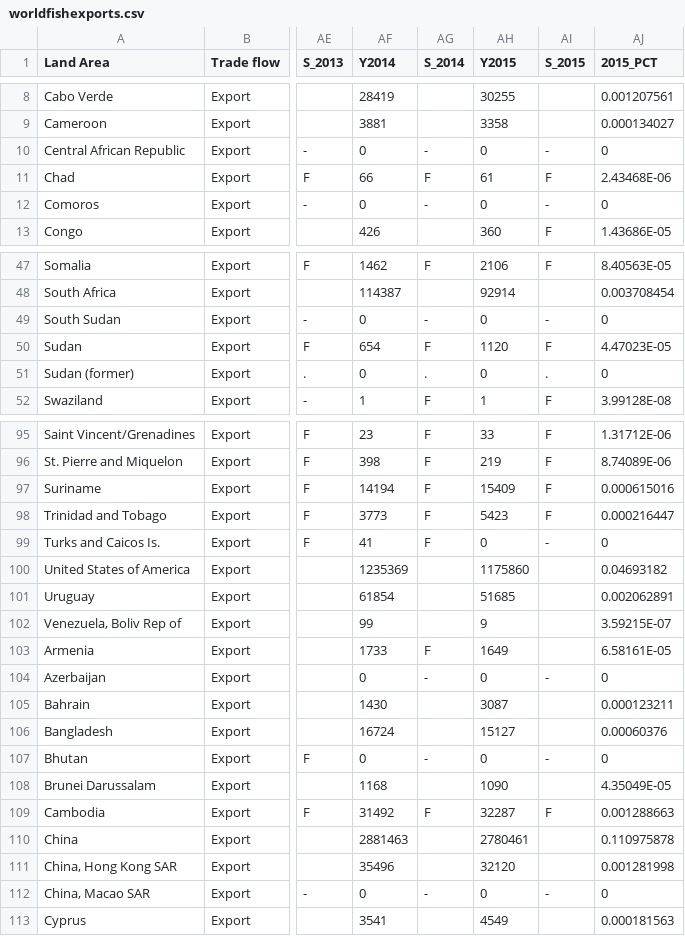
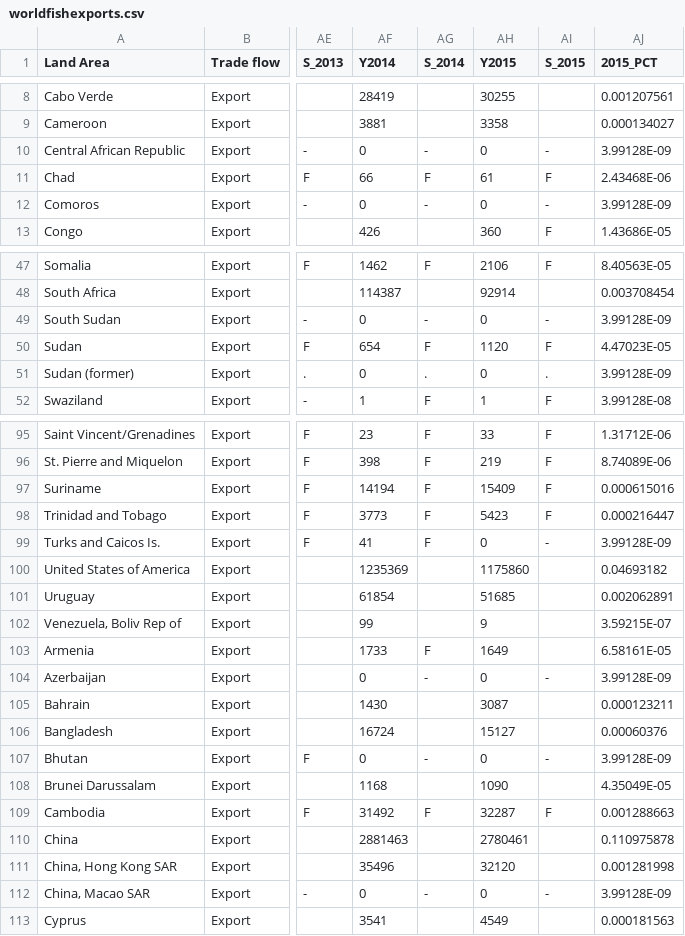
Before and after one commit to mwon0030/FIT3179, a CSV file: Week 9 Homework/worldfishexports.csv, drawn as a sheet; only a part is shown, gaps mark what is left out; the diff covers the shown part only; the diff names each change by its address in the sheet, - before the commit and + after, or states it on an @@ line.

Commit message:
updated csv again

```diff
--- a/Week 9 Homework/worldfishexports.csv
+++ b/Week 9 Homework/worldfishexports.csv
-AJ10 (2015_PCT): 0
+AJ10 (2015_PCT): 3.99128E-09
-AJ12 (2015_PCT): 0
+AJ12 (2015_PCT): 3.99128E-09
-AJ49 (2015_PCT): 0
+AJ49 (2015_PCT): 3.99128E-09
-AJ51 (2015_PCT): 0
+AJ51 (2015_PCT): 3.99128E-09
-AJ99 (2015_PCT): 0
+AJ99 (2015_PCT): 3.99128E-09
-AJ104 (2015_PCT): 0
+AJ104 (2015_PCT): 3.99128E-09
-AJ107 (2015_PCT): 0
+AJ107 (2015_PCT): 3.99128E-09
-AJ112 (2015_PCT): 0
+AJ112 (2015_PCT): 3.99128E-09
```
Also changed, not shown: 9 edited cells elsewhere in this file.
